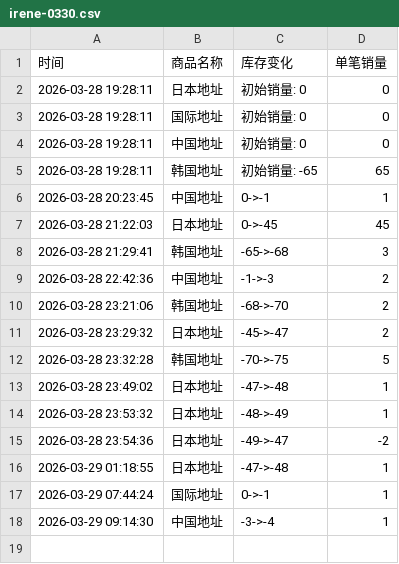
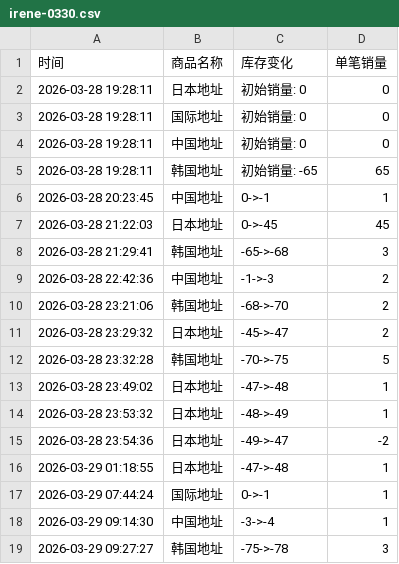
Before and after one commit to yuiki001/irene-0330, a CSV file: irene-0330.csv, drawn as a sheet; the diff names each change by its address in the sheet, - before the commit and + after, or states it on an @@ line.

Commit message:
自动更新数据 2026-03-29 09:27:27

```diff
--- a/irene-0330.csv
+++ b/irene-0330.csv
+row 19: 2026-03-29 09:27:27 | 韩国地址 | -75->-78 | 3
```
